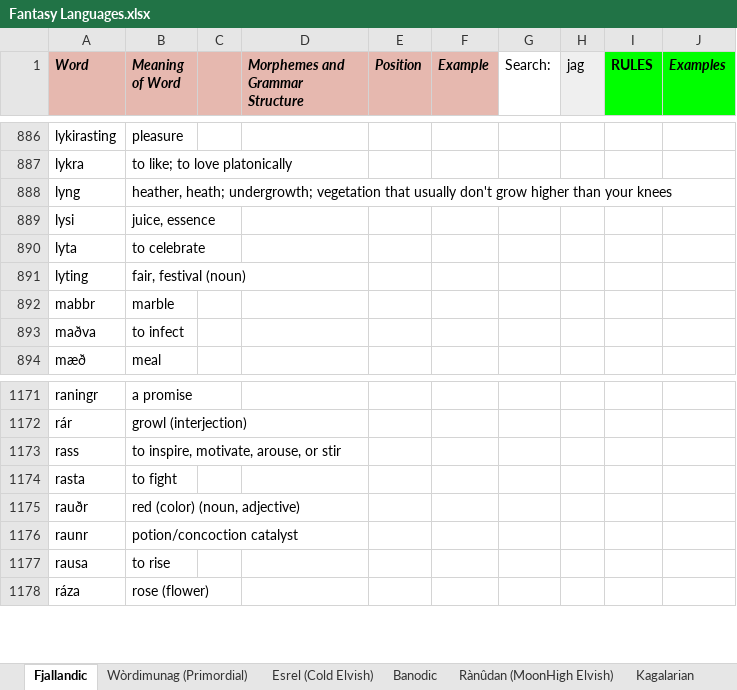
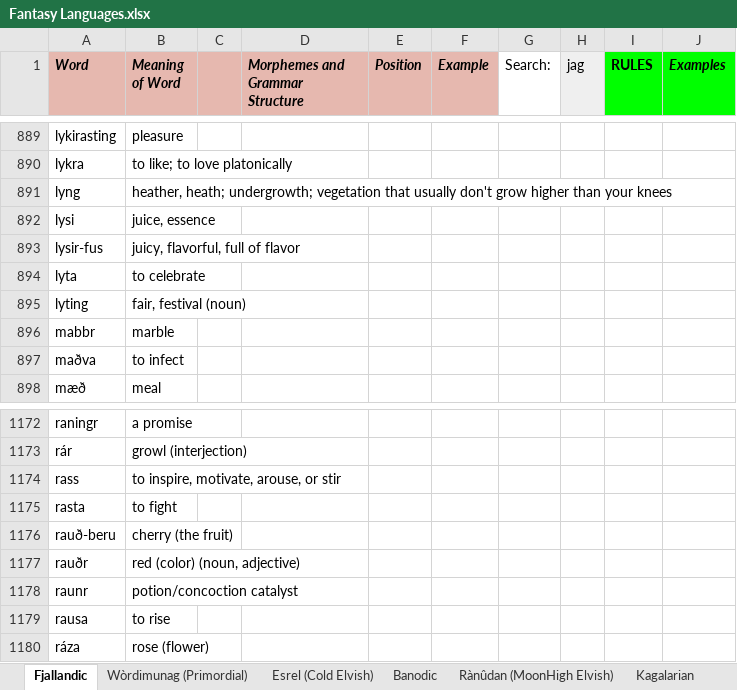
Before and after one commit to Oneo64/Auldworlde, an Excel workbook: Literature/Languages/Fantasy Languages.xlsx, sheet Fjallandic, drawn as a sheet; only a part is shown, gaps mark what is left out; values as stored, in another font and other column widths than the file's, no borders; charts and pictures not drawn; the diff covers the shown part only; the diff names each change by its address in the sheet, - before the commit and + after, or states it on an @@ line.

```diff
--- a/Literature/Languages/Fantasy Languages.xlsx (sheet Fjallandic)
+++ b/Literature/Languages/Fantasy Languages.xlsx (sheet Fjallandic)
+row 893: lysir-fus | juicy, flavorful, full of flavor
+row 1176: rauð-beru | cherry (the fruit)
```
Also changed, not shown: 6 added rows, 6 removed rows and 2 edited cells elsewhere in this sheet.
